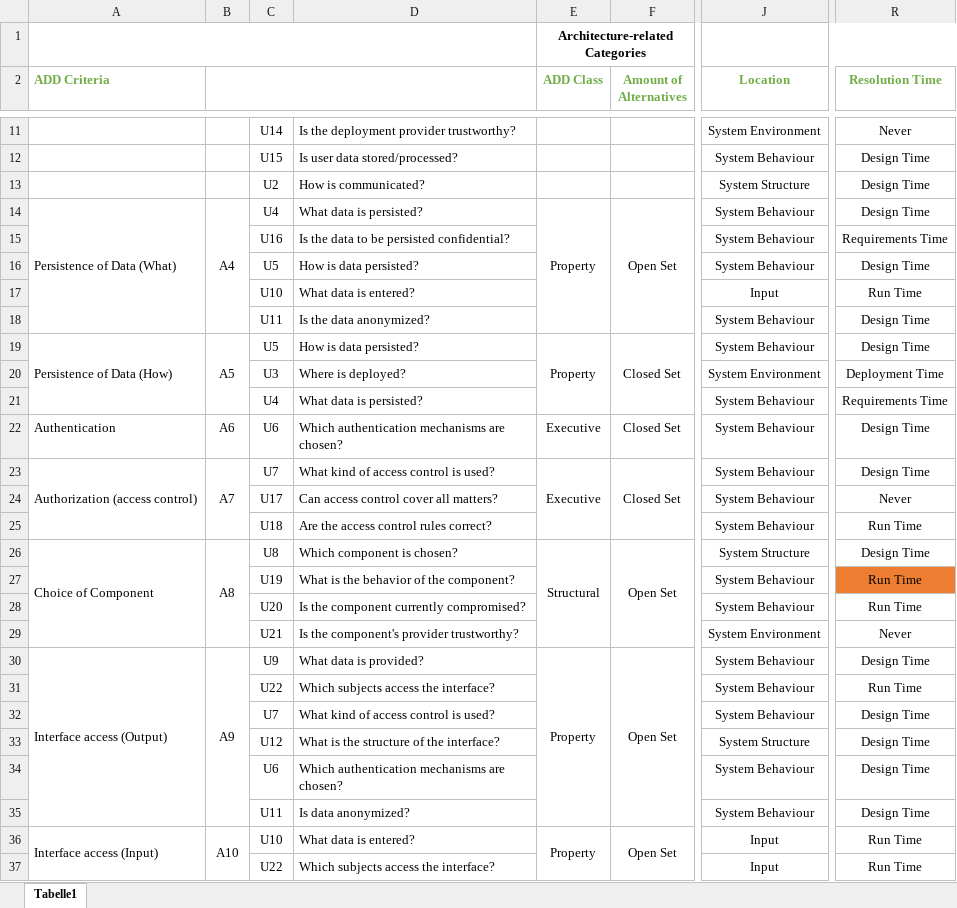
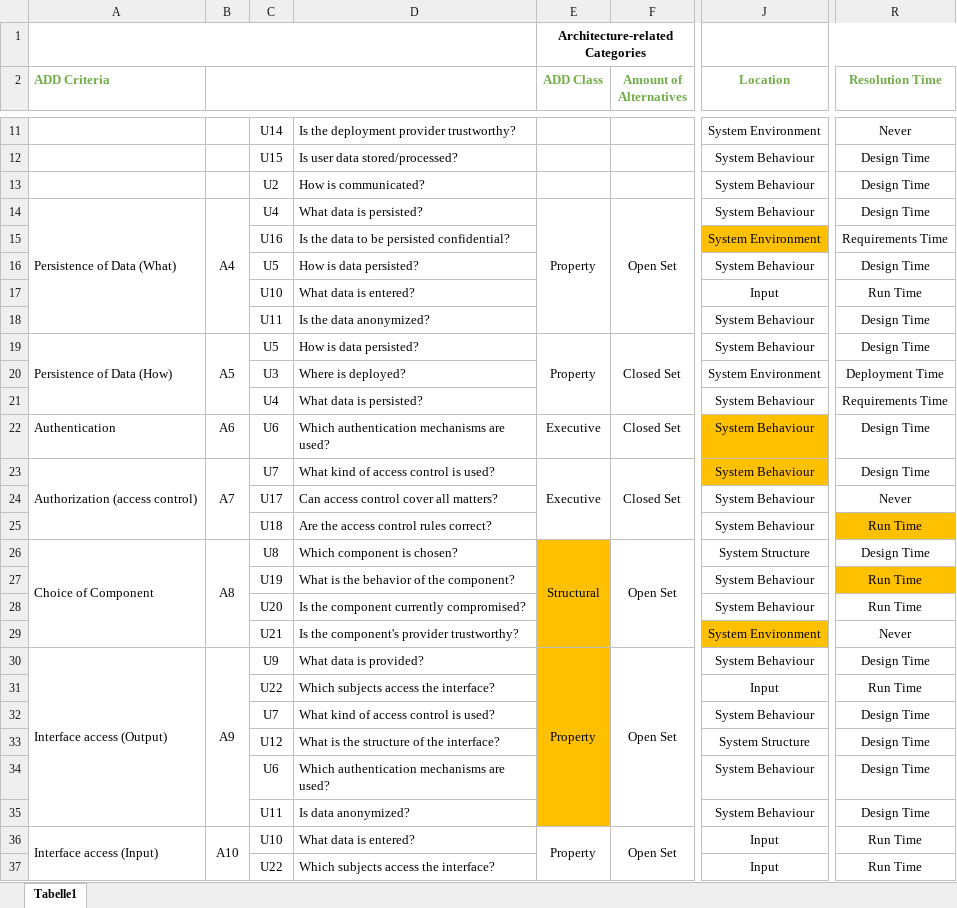
Before and after one commit to FluidTrust/Palladio-Addons-Uncertainty-ImpactAnalysis, an Excel workbook: EvaluationData/ReferencSet/Uncertainty_Template_ReferenceSet.xlsx, sheet Tabelle1, drawn as a sheet; only a part is shown, gaps mark what is left out; values as stored, in another font and other column widths than the file's, no borders; the diff covers the shown part only; the diff names each change by its address in the sheet, - before the commit and + after, or states it on an @@ line.

Commit message:
evaluation data enhanced

```diff
--- a/EvaluationData/ReferencSet/Uncertainty_Template_ReferenceSet.xlsx (sheet Tabelle1)
+++ b/EvaluationData/ReferencSet/Uncertainty_Template_ReferenceSet.xlsx (sheet Tabelle1)
-J13 (Location): System Structure
+J13 (Location): System Behaviour
-J15 (Location): System Behaviour
+J15 (Location): System Environment
-J15 fill: none
+J15 fill: #FFC000
-D22: Which authentication mechanisms are chosen?
+D22: Which authentication mechanisms are used?
-J22:J23 fill: none
+J22:J23 fill: #FFC000
-R25 fill: none
+R25 fill: #FFC000
-E26:E35 fill: none
+E26:E35 fill: #FFC000
-R27 fill: #ED7D31
+R27 fill: #FFC000
-J29 fill: none
+J29 fill: #FFC000
-J31 (Location): System Behaviour
+J31 (Location): Input
-D34: Which authentication mechanisms are chosen?
+D34: Which authentication mechanisms are used?
```
Also changed, not shown: 6 added rows, 1 edited cell and cell formats elsewhere in this sheet, EvaluationData/CoronaWarnApp/Uncertainty_Template_CWA.xlsx, 2 other files.
